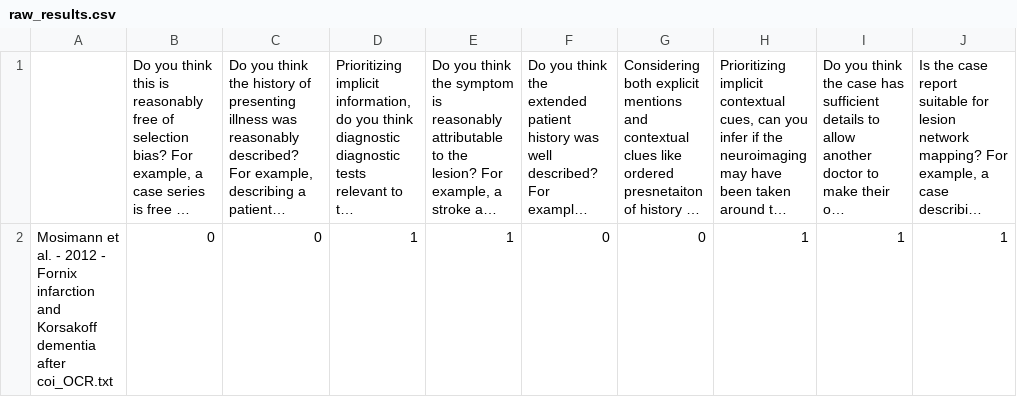
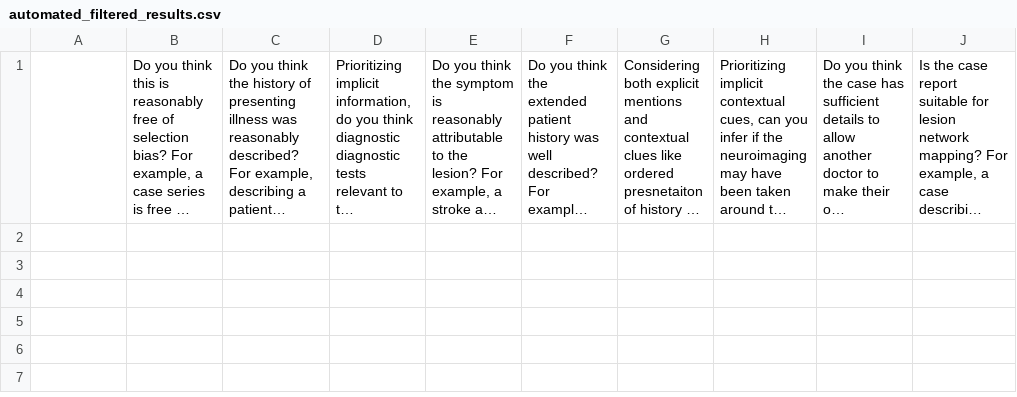
Before and after one commit to Calvinwhow/Research, a CSV file: nimlab/gpt_document_reader/amnesia_cases/ocr/keyword_matching_labeled_text/text_evaluations/3-5_evalu_results/automated_filtered_results.csv (was nimlab/gpt_document_reader/amnesia_cases/ocr/keyword_matching_labeled_text/text_evaluations/data_extraction_results/raw_results.csv), drawn as a sheet; long unchanged cells end in …; the diff names each change by its address in the sheet, - before the commit and + after, or states it on an @@ line.

```diff
--- a/nimlab/gpt_document_reader/amnesia_cases/ocr/keyword_matching_labeled_text/text_evaluations/data_extraction_results/raw_results.csv
+++ b/nimlab/gpt_document_reader/amnesia_cases/ocr/keyword_matching_labeled_text/text_evaluations/3-5_evalu_results/automated_filtered_results.csv
-row 2: Mosimann et al. - 2012 - Fornix infarction and Korsakoff dementia after coi_OCR.txt | 0 | 0 | 1 | 1 | 0 | 0 | 1 | 1 | 1
```
Also changed, not shown: 31 other files.
